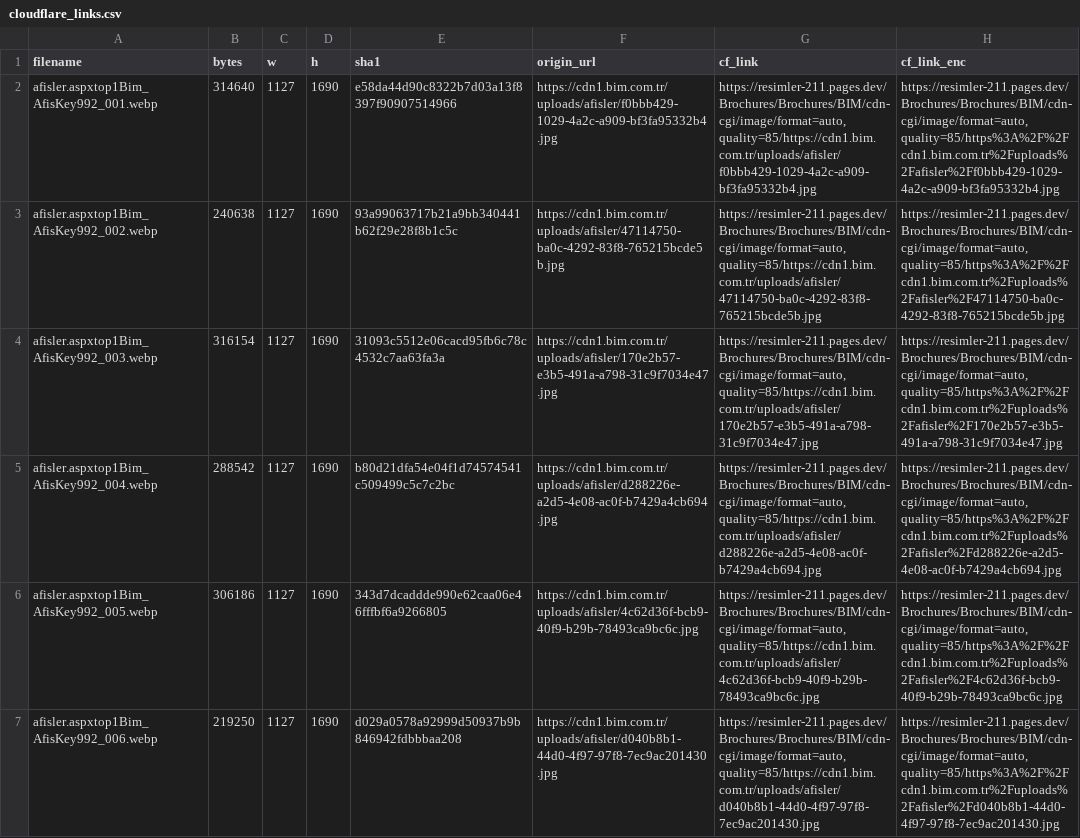
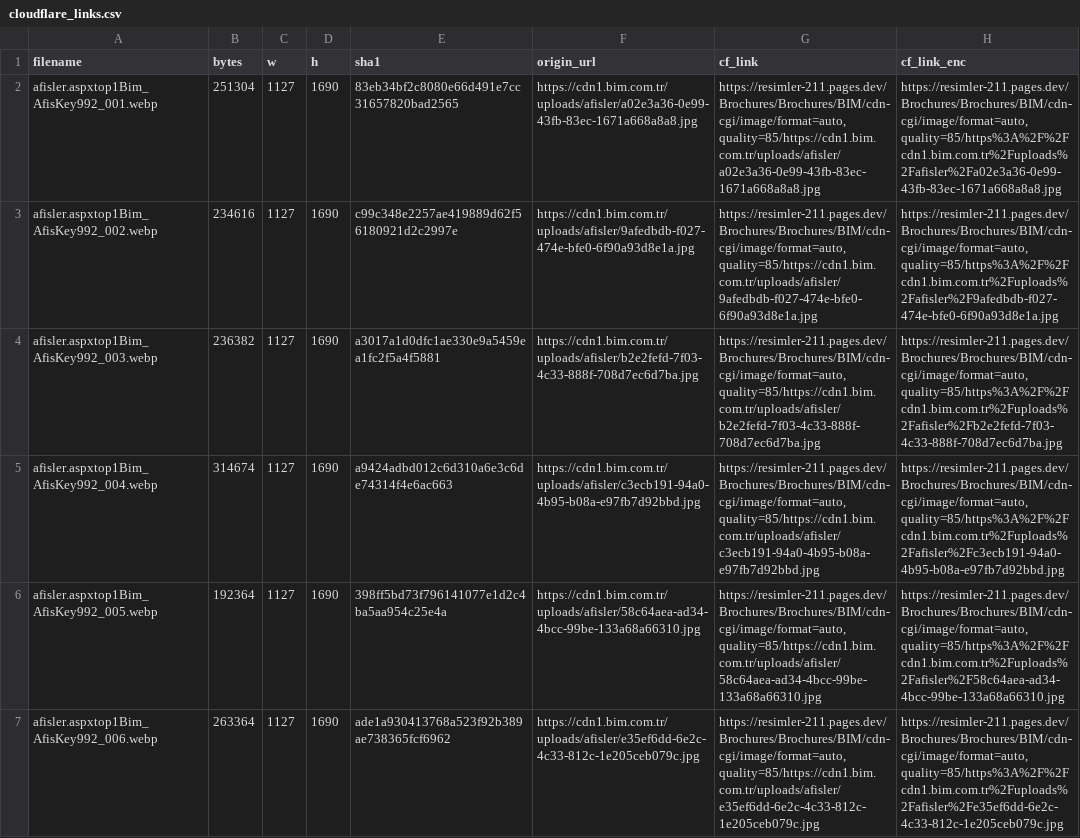
Before and after one commit to omererena11/resimler, a CSV file: Brochures/Brochures/BIM/cloudflare_links.csv, drawn as a sheet; only a part is shown; the diff covers the shown part only; the diff names each change by its address in the sheet, - before the commit and + after, or states it on an @@ line.

```diff
--- a/Brochures/Brochures/BIM/cloudflare_links.csv
+++ b/Brochures/Brochures/BIM/cloudflare_links.csv
-B2 (bytes): 314640
+B2 (bytes): 251304
-E2 (sha1): e58da44d90c8322b7d03a13f8397f90907514966
+E2 (sha1): 83eb34bf2c8080e66d491e7cc31657820bad2565
-F2 (origin_url): https://cdn1.bim.com.tr/uploads/afisler/f0bbb429-1029-4a2c-a909-bf3fa95332b4.jpg
+F2 (origin_url): https://cdn1.bim.com.tr/uploads/afisler/a02e3a36-0e99-43fb-83ec-1671a668a8a8.jpg
-G2 (cf_link): https://resimler-211.pages.dev/Brochures/Brochures/BIM/cdn-cgi/image/format=auto,quality=85/https://cdn1.bim.com.tr/uploads/afisler/f0bbb429-1029-4a2c-a909-bf3fa95332b4.jpg
+G2 (cf_link): https://resimler-211.pages.dev/Brochures/Brochures/BIM/cdn-cgi/image/format=auto,quality=85/https://cdn1.bim.com.tr/uploads/afisler/a02e3a36-0e99-43fb-83ec-1671a668a8a8.jpg
-H2 (cf_link_enc): https://resimler-211.pages.dev/Brochures/Brochures/BIM/cdn-cgi/image/format=auto,quality=85/https%3A%2F%2Fcdn1.bim.com.tr%2Fuploads%2Fafisler%2Ff0bbb429-1029-4a2c-a909-bf3fa95332b4.jpg
+H2 (cf_link_enc): https://resimler-211.pages.dev/Brochures/Brochures/BIM/cdn-cgi/image/format=auto,quality=85/https%3A%2F%2Fcdn1.bim.com.tr%2Fuploads%2Fafisler%2Fa02e3a36-0e99-43fb-83ec-1671a668a8a8.jpg
-B3 (bytes): 240638
+B3 (bytes): 234616
-E3 (sha1): 93a99063717b21a9bb340441b62f29e28f8b1c5c
+E3 (sha1): c99c348e2257ae419889d62f56180921d2c2997e
-F3 (origin_url): https://cdn1.bim.com.tr/uploads/afisler/47114750-ba0c-4292-83f8-765215bcde5b.jpg
+F3 (origin_url): https://cdn1.bim.com.tr/uploads/afisler/9afedbdb-f027-474e-bfe0-6f90a93d8e1a.jpg
-G3 (cf_link): https://resimler-211.pages.dev/Brochures/Brochures/BIM/cdn-cgi/image/format=auto,quality=85/https://cdn1.bim.com.tr/uploads/afisler/47114750-ba0c-4292-83f8-765215bcde5b.jpg
+G3 (cf_link): https://resimler-211.pages.dev/Brochures/Brochures/BIM/cdn-cgi/image/format=auto,quality=85/https://cdn1.bim.com.tr/uploads/afisler/9afedbdb-f027-474e-bfe0-6f90a93d8e1a.jpg
-H3 (cf_link_enc): https://resimler-211.pages.dev/Brochures/Brochures/BIM/cdn-cgi/image/format=auto,quality=85/https%3A%2F%2Fcdn1.bim.com.tr%2Fuploads%2Fafisler%2F47114750-ba0c-4292-83f8-765215bcde5b.jpg
+H3 (cf_link_enc): https://resimler-211.pages.dev/Brochures/Brochures/BIM/cdn-cgi/image/format=auto,quality=85/https%3A%2F%2Fcdn1.bim.com.tr%2Fuploads%2Fafisler%2F9afedbdb-f027-474e-bfe0-6f90a93d8e1a.jpg
-B4 (bytes): 316154
+B4 (bytes): 236382
-E4 (sha1): 31093c5512e06cacd95fb6c78c4532c7aa63fa3a
+E4 (sha1): a3017a1d0dfc1ae330e9a5459ea1fc2f5a4f5881
-F4 (origin_url): https://cdn1.bim.com.tr/uploads/afisler/170e2b57-e3b5-491a-a798-31c9f7034e47.jpg
+F4 (origin_url): https://cdn1.bim.com.tr/uploads/afisler/b2e2fefd-7f03-4c33-888f-708d7ec6d7ba.jpg
-G4 (cf_link): https://resimler-211.pages.dev/Brochures/Brochures/BIM/cdn-cgi/image/format=auto,quality=85/https://cdn1.bim.com.tr/uploads/afisler/170e2b57-e3b5-491a-a798-31c9f7034e47.jpg
+G4 (cf_link): https://resimler-211.pages.dev/Brochures/Brochures/BIM/cdn-cgi/image/format=auto,quality=85/https://cdn1.bim.com.tr/uploads/afisler/b2e2fefd-7f03-4c33-888f-708d7ec6d7ba.jpg
-H4 (cf_link_enc): https://resimler-211.pages.dev/Brochures/Brochures/BIM/cdn-cgi/image/format=auto,quality=85/https%3A%2F%2Fcdn1.bim.com.tr%2Fuploads%2Fafisler%2F170e2b57-e3b5-491a-a798-31c9f7034e47.jpg
+H4 (cf_link_enc): https://resimler-211.pages.dev/Brochures/Brochures/BIM/cdn-cgi/image/format=auto,quality=85/https%3A%2F%2Fcdn1.bim.com.tr%2Fuploads%2Fafisler%2Fb2e2fefd-7f03-4c33-888f-708d7ec6d7ba.jpg
-B5 (bytes): 288542
+B5 (bytes): 314674
-E5 (sha1): b80d21dfa54e04f1d74574541c509499c5c7c2bc
+E5 (sha1): a9424adbd012c6d310a6e3c6de74314f4e6ac663
-F5 (origin_url): https://cdn1.bim.com.tr/uploads/afisler/d288226e-a2d5-4e08-ac0f-b7429a4cb694.jpg
+F5 (origin_url): https://cdn1.bim.com.tr/uploads/afisler/c3ecb191-94a0-4b95-b08a-e97fb7d92bbd.jpg
-G5 (cf_link): https://resimler-211.pages.dev/Brochures/Brochures/BIM/cdn-cgi/image/format=auto,quality=85/https://cdn1.bim.com.tr/uploads/afisler/d288226e-a2d5-4e08-ac0f-b7429a4cb694.jpg
+G5 (cf_link): https://resimler-211.pages.dev/Brochures/Brochures/BIM/cdn-cgi/image/format=auto,quality=85/https://cdn1.bim.com.tr/uploads/afisler/c3ecb191-94a0-4b95-b08a-e97fb7d92bbd.jpg
-H5 (cf_link_enc): https://resimler-211.pages.dev/Brochures/Brochures/BIM/cdn-cgi/image/format=auto,quality=85/https%3A%2F%2Fcdn1.bim.com.tr%2Fuploads%2Fafisler%2Fd288226e-a2d5-4e08-ac0f-b7429a4cb694.jpg
+H5 (cf_link_enc): https://resimler-211.pages.dev/Brochures/Brochures/BIM/cdn-cgi/image/format=auto,quality=85/https%3A%2F%2Fcdn1.bim.com.tr%2Fuploads%2Fafisler%2Fc3ecb191-94a0-4b95-b08a-e97fb7d92bbd.jpg
-B6 (bytes): 306186
+B6 (bytes): 192364
-E6 (sha1): 343d7dcaddde990e62caa06e46fffbf6a9266805
+E6 (sha1): 398ff5bd73f796141077e1d2c4ba5aa954c25e4a
-F6 (origin_url): https://cdn1.bim.com.tr/uploads/afisler/4c62d36f-bcb9-40f9-b29b-78493ca9bc6c.jpg
+F6 (origin_url): https://cdn1.bim.com.tr/uploads/afisler/58c64aea-ad34-4bcc-99be-133a68a66310.jpg
-G6 (cf_link): https://resimler-211.pages.dev/Brochures/Brochures/BIM/cdn-cgi/image/format=auto,quality=85/https://cdn1.bim.com.tr/uploads/afisler/4c62d36f-bcb9-40f9-b29b-78493ca9bc6c.jpg
+G6 (cf_link): https://resimler-211.pages.dev/Brochures/Brochures/BIM/cdn-cgi/image/format=auto,quality=85/https://cdn1.bim.com.tr/uploads/afisler/58c64aea-ad34-4bcc-99be-133a68a66310.jpg
-H6 (cf_link_enc): https://resimler-211.pages.dev/Brochures/Brochures/BIM/cdn-cgi/image/format=auto,quality=85/https%3A%2F%2Fcdn1.bim.com.tr%2Fuploads%2Fafisler%2F4c62d36f-bcb9-40f9-b29b-78493ca9bc6c.jpg
+H6 (cf_link_enc): https://resimler-211.pages.dev/Brochures/Brochures/BIM/cdn-cgi/image/format=auto,quality=85/https%3A%2F%2Fcdn1.bim.com.tr%2Fuploads%2Fafisler%2F58c64aea-ad34-4bcc-99be-133a68a66310.jpg
-B7 (bytes): 219250
+B7 (bytes): 263364
-E7 (sha1): d029a0578a92999d50937b9b846942fdbbbaa208
+E7 (sha1): ade1a930413768a523f92b389ae738365fcf6962
-F7 (origin_url): https://cdn1.bim.com.tr/uploads/afisler/d040b8b1-44d0-4f97-97f8-7ec9ac201430.jpg
+F7 (origin_url): https://cdn1.bim.com.tr/uploads/afisler/e35ef6dd-6e2c-4c33-812c-1e205ceb079c.jpg
-G7 (cf_link): https://resimler-211.pages.dev/Brochures/Brochures/BIM/cdn-cgi/image/format=auto,quality=85/https://cdn1.bim.com.tr/uploads/afisler/d040b8b1-44d0-4f97-97f8-7ec9ac201430.jpg
+G7 (cf_link): https://resimler-211.pages.dev/Brochures/Brochures/BIM/cdn-cgi/image/format=auto,quality=85/https://cdn1.bim.com.tr/uploads/afisler/e35ef6dd-6e2c-4c33-812c-1e205ceb079c.jpg
-H7 (cf_link_enc): https://resimler-211.pages.dev/Brochures/Brochures/BIM/cdn-cgi/image/format=auto,quality=85/https%3A%2F%2Fcdn1.bim.com.tr%2Fuploads%2Fafisler%2Fd040b8b1-44d0-4f97-97f8-7ec9ac201430.jpg
+H7 (cf_link_enc): https://resimler-211.pages.dev/Brochures/Brochures/BIM/cdn-cgi/image/format=auto,quality=85/https%3A%2F%2Fcdn1.bim.com.tr%2Fuploads%2Fafisler%2Fe35ef6dd-6e2c-4c33-812c-1e205ceb079c.jpg
```
Also changed, not shown: 4 added rows and 110 edited cells elsewhere in this file, 36 other files.
